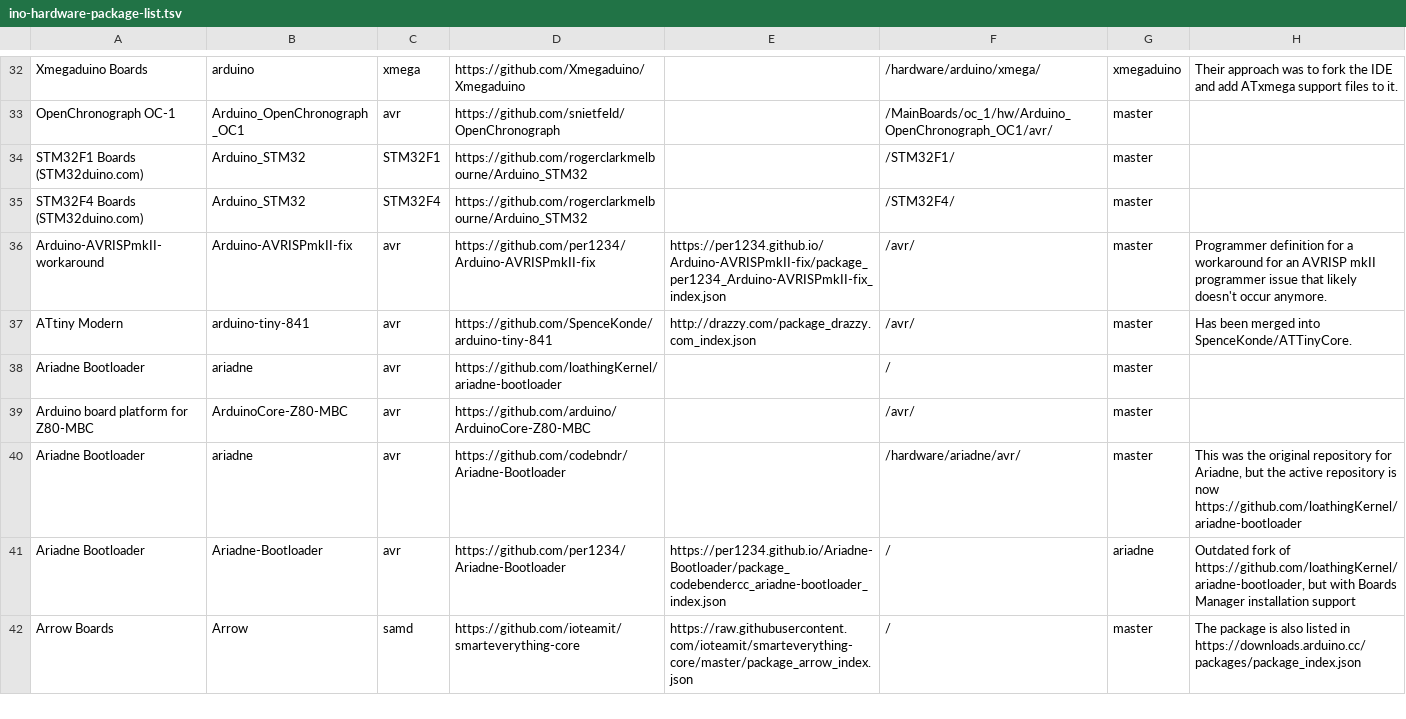
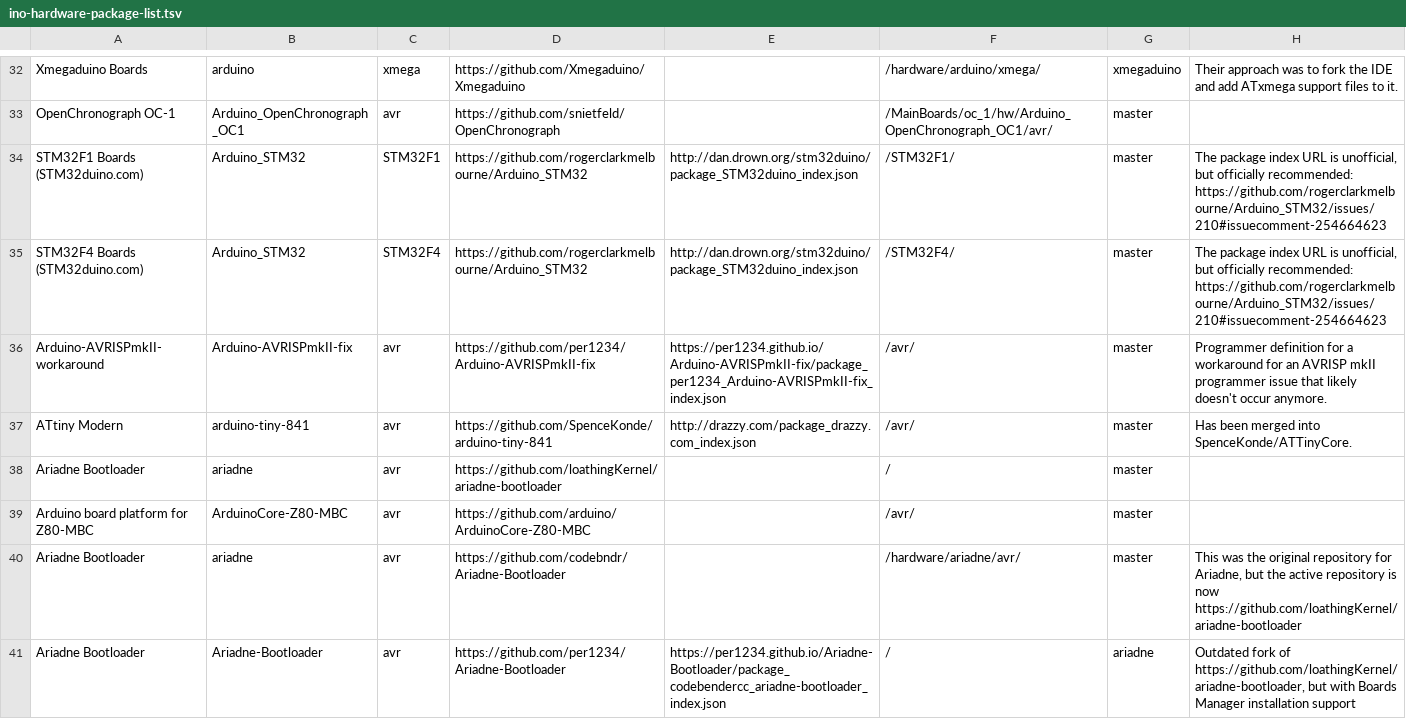
Before and after one commit to per1234/inoplatforms, a TSV file: ino-hardware-package-list.tsv, drawn as a sheet; only a part is shown, gaps mark what is left out; the shorter side is filled out with more unchanged rows.

Commit message:
Add unofficial package index URL for rogerclarkmelbourne/Arduino_STM32 packages

```diff
--- a/ino-hardware-package-list.tsv
+++ b/ino-hardware-package-list.tsv
@@ -33,4 +33,4 @@ Xmegaduino Boards	arduino	xmega	https://github.com/Xmegaduino/Xmegaduino		/hardw
 OpenChronograph OC-1	Arduino_OpenChronograph_OC1	avr	https://github.com/snietfeld/OpenChronograph		/MainBoards/oc_1/hw/Arduino_OpenChronograph_OC1/avr/	master	
-STM32F1 Boards (STM32duino.com)	Arduino_STM32	STM32F1	https://github.com/rogerclarkmelbourne/Arduino_STM32		/STM32F1/	master	
-STM32F4 Boards (STM32duino.com)	Arduino_STM32	STM32F4	https://github.com/rogerclarkmelbourne/Arduino_STM32		/STM32F4/	master	
+STM32F1 Boards (STM32duino.com)	Arduino_STM32	STM32F1	https://github.com/rogerclarkmelbourne/Arduino_STM32	http://dan.drown.org/stm32duino/package_STM32duino_index.json	/STM32F1/	master	The package index URL is unofficial, but officially recommended: https://github.com/rogerclarkmelbourne/Arduino_STM32/issues/210#issuecomment-254664623
+STM32F4 Boards (STM32duino.com)	Arduino_STM32	STM32F4	https://github.com/rogerclarkmelbourne/Arduino_STM32	http://dan.drown.org/stm32duino/package_STM32duino_index.json	/STM32F4/	master	The package index URL is unofficial, but officially recommended: https://github.com/rogerclarkmelbourne/Arduino_STM32/issues/210#issuecomment-254664623
 Arduino-AVRISPmkII-workaround	Arduino-AVRISPmkII-fix	avr	https://github.com/per1234/Arduino-AVRISPmkII-fix	https://per1234.github.io/Arduino-AVRISPmkII-fix/package_per1234_Arduino-AVRISPmkII-fix_index.json	/avr/	master	Programmer definition for a workaround for an AVRISP mkII programmer issue that likely doesn't occur anymore.
```
